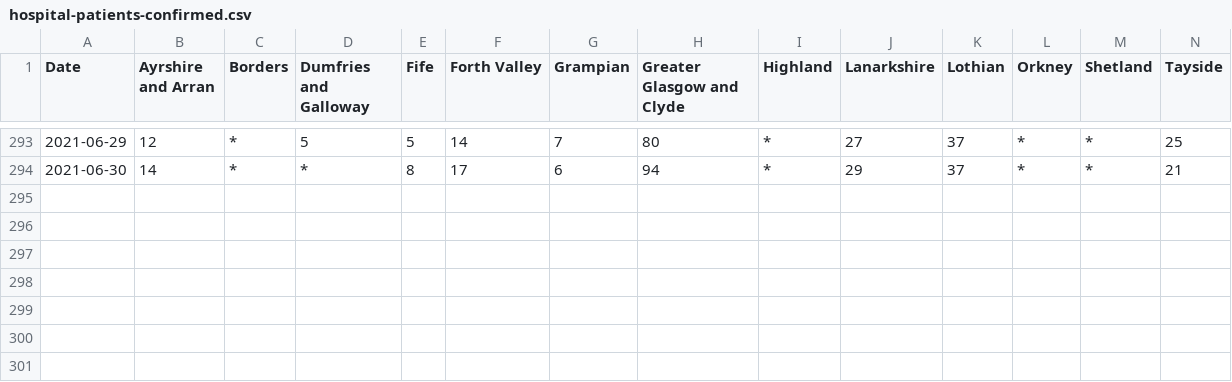
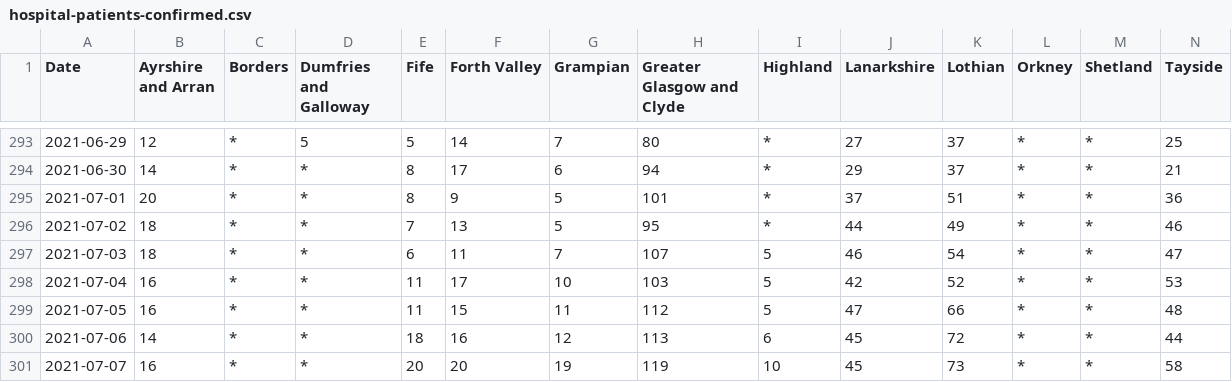
Before and after one commit to ScotGovAnalysis/COVID-19-Management-Information-Up-to-11-04-2022, a CSV file: export/health-boards/hospital-patients-confirmed.csv, drawn as a sheet; only a part is shown, gaps mark what is left out; rows hold the shown columns only; the diff names each change by its address in the sheet, - before the commit and + after, or states it on an @@ line.

```diff
--- a/export/health-boards/hospital-patients-confirmed.csv
+++ b/export/health-boards/hospital-patients-confirmed.csv
+row 295: 2021-07-01 | 20 | * | * | 8 | 9 | 5 | 101 | * | 37 | 51 | * | * | 36
+row 296: 2021-07-02 | 18 | * | * | 7 | 13 | 5 | 95 | * | 44 | 49 | * | * | 46
+row 297: 2021-07-03 | 18 | * | * | 6 | 11 | 7 | 107 | 5 | 46 | 54 | * | * | 47
+row 298: 2021-07-04 | 16 | * | * | 11 | 17 | 10 | 103 | 5 | 42 | 52 | * | * | 53
+row 299: 2021-07-05 | 16 | * | * | 11 | 15 | 11 | 112 | 5 | 47 | 66 | * | * | 48
+row 300: 2021-07-06 | 14 | * | * | 18 | 16 | 12 | 113 | 6 | 45 | 72 | * | * | 44
+row 301: 2021-07-07 | 16 | * | * | 20 | 20 | 19 | 119 | 10 | 45 | 73 | * | * | 58
```
Also changed, not shown: export/health-boards/cumulative-cases.csv, export/old-file-structure/COVID19 - Daily Management Information - Scotland - Testing.csv, 21 other files.
